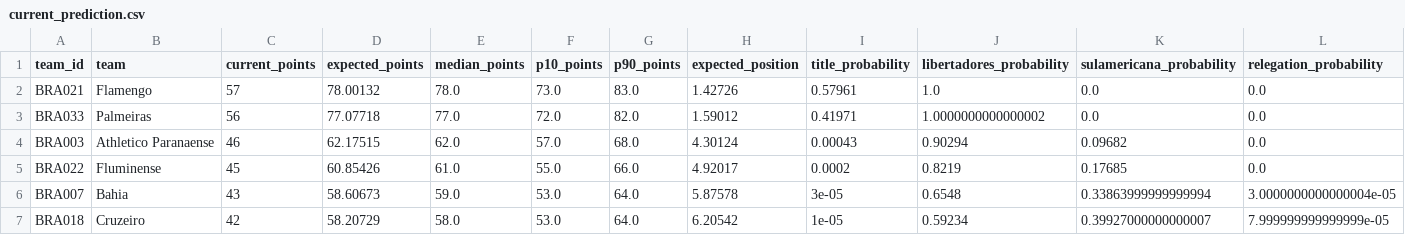
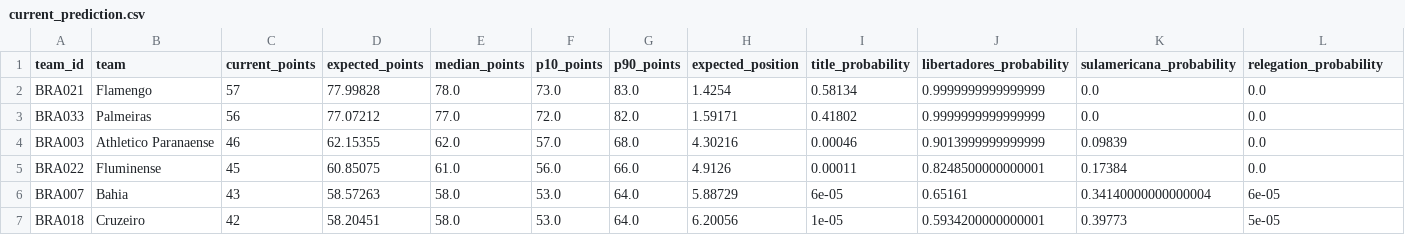
Before and after one commit to jhonatanrlp/prever-brasileiro, a CSV file: outputs/current_prediction.csv, drawn as a sheet; only a part is shown; the diff covers the shown part only.

```diff
--- a/outputs/current_prediction.csv
+++ b/outputs/current_prediction.csv
@@ -1,7 +1,7 @@
 team_id,team,current_points,expected_points,median_points,p10_points,p90_points,expected_position,title_probability,libertadores_probability,sulamericana_probability,relegation_probability
-BRA021,Flamengo,57,78.00132,78.0,73.0,83.0,1.42726,0.57961,1.0,0.0,0.0
-BRA033,Palmeiras,56,77.07718,77.0,72.0,82.0,1.59012,0.41971,1.0000000000000002,0.0,0.0
-BRA003,Athletico Paranaense,46,62.17515,62.0,57.0,68.0,4.30124,0.00043,0.90294,0.09682,0.0
-BRA022,Fluminense,45,60.85426,61.0,55.0,66.0,4.92017,0.0002,0.8219,0.17685,0.0
-BRA007,Bahia,43,58.60673,59.0,53.0,64.0,5.87578,3e-05,0.6548,0.33863999999999994,3.0000000000000004e-05
-BRA018,Cruzeiro,42,58.20729,58.0,53.0,64.0,6.20542,1e-05,0.59234,0.39927000000000007,7.999999999999999e-05
+BRA021,Flamengo,57,77.99828,78.0,73.0,83.0,1.4254,0.58134,0.9999999999999999,0.0,0.0
+BRA033,Palmeiras,56,77.07212,77.0,72.0,82.0,1.59171,0.41802,0.9999999999999999,0.0,0.0
+BRA003,Athletico Paranaense,46,62.15355,62.0,57.0,68.0,4.30216,0.00046,0.9013999999999999,0.09839,0.0
+BRA022,Fluminense,45,60.85075,61.0,56.0,66.0,4.9126,0.00011,0.8248500000000001,0.17384,0.0
+BRA007,Bahia,43,58.57263,58.0,53.0,64.0,5.88729,6e-05,0.65161,0.34140000000000004,6e-05
+BRA018,Cruzeiro,42,58.20451,58.0,53.0,64.0,6.20056,1e-05,0.5934200000000001,0.39773,5e-05
```
Also changed, not shown: 69 edited cells elsewhere in this file, outputs/backtest_2026.csv, outputs/match_predictions_2026.csv, 11 other files.
